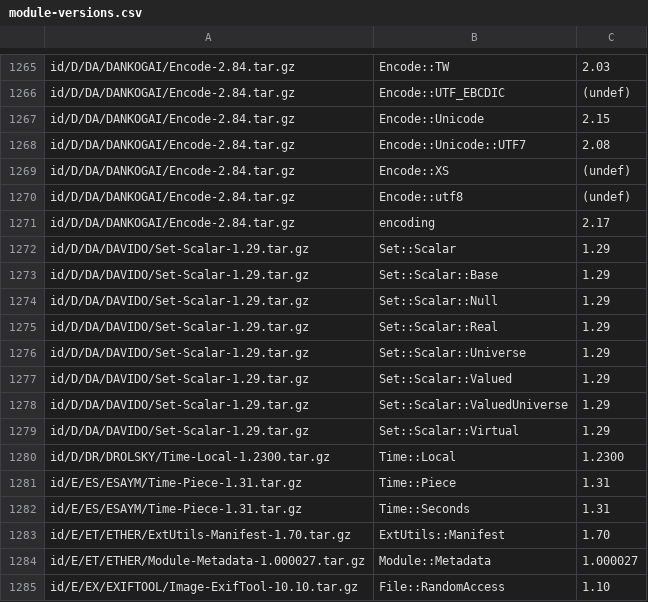
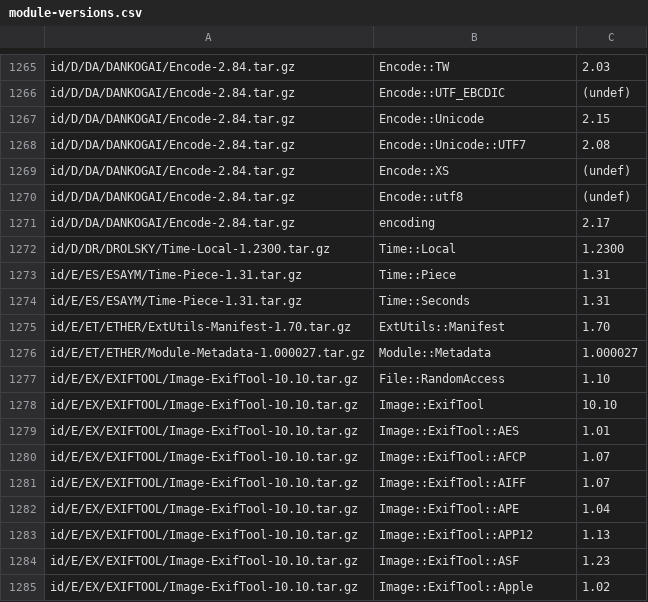
Before and after one commit to kentnl/Gentoo-Util-VirtualDepend, a CSV file: share/module-versions.csv, drawn as a sheet; only a part is shown, gaps mark what is left out; the shorter side is filled out with more unchanged rows; the diff names each change by its address in the sheet, - before the commit and + after, or states it on an @@ line.

Commit message:
Remove Set-Scalar special casing

```diff
--- a/share/module-versions.csv
+++ b/share/module-versions.csv
-row 1272: id/D/DA/DAVIDO/Set-Scalar-1.29.tar.gz | Set::Scalar | 1.29
-row 1273: id/D/DA/DAVIDO/Set-Scalar-1.29.tar.gz | Set::Scalar::Base | 1.29
-row 1274: id/D/DA/DAVIDO/Set-Scalar-1.29.tar.gz | Set::Scalar::Null | 1.29
-row 1275: id/D/DA/DAVIDO/Set-Scalar-1.29.tar.gz | Set::Scalar::Real | 1.29
-row 1276: id/D/DA/DAVIDO/Set-Scalar-1.29.tar.gz | Set::Scalar::Universe | 1.29
-row 1277: id/D/DA/DAVIDO/Set-Scalar-1.29.tar.gz | Set::Scalar::Valued | 1.29
-row 1278: id/D/DA/DAVIDO/Set-Scalar-1.29.tar.gz | Set::Scalar::ValuedUniverse | 1.29
-row 1279: id/D/DA/DAVIDO/Set-Scalar-1.29.tar.gz | Set::Scalar::Virtual | 1.29
```
Also changed, not shown: share/dist-to-gentoo.csv, share/dist-versions.csv, 3 other files.
